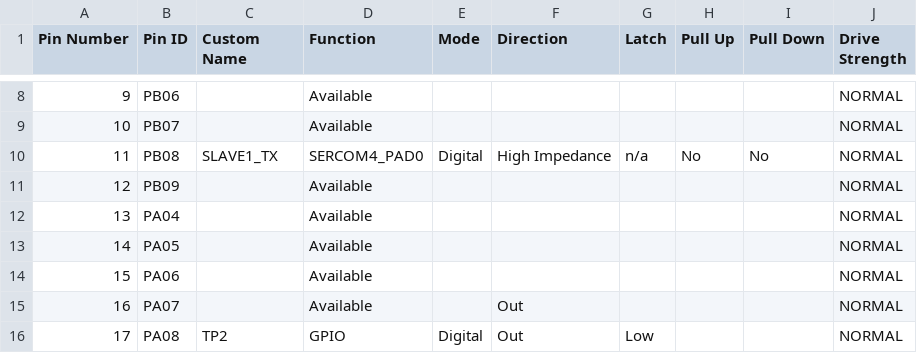
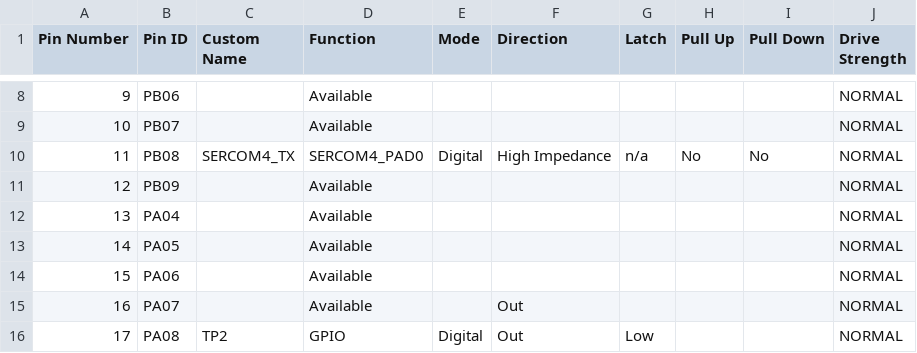
Before and after one commit to BenIsaac71/BetSpotHostSim, a CSV file: src/config/default/pin_configurations.csv, drawn as a sheet; only a part is shown, gaps mark what is left out; the diff covers the shown part only.

```diff
--- a/src/config/default/pin_configurations.csv
+++ b/src/config/default/pin_configurations.csv
@@ -9,3 +9,3 @@ Pin Number,Pin ID,Custom Name,Function,Mode, Direction,Latch,Pull Up,Pull Down,D
 10,PB07,,Available,,,,,,NORMAL
-11,PB08,SLAVE1_TX,SERCOM4_PAD0,Digital,High Impedance,n/a,No,No,NORMAL
+11,PB08,SERCOM4_TX,SERCOM4_PAD0,Digital,High Impedance,n/a,No,No,NORMAL
 12,PB09,,Available,,,,,,NORMAL
```
Also changed, not shown: 33 edited cells elsewhere in this file, 14 other files.
